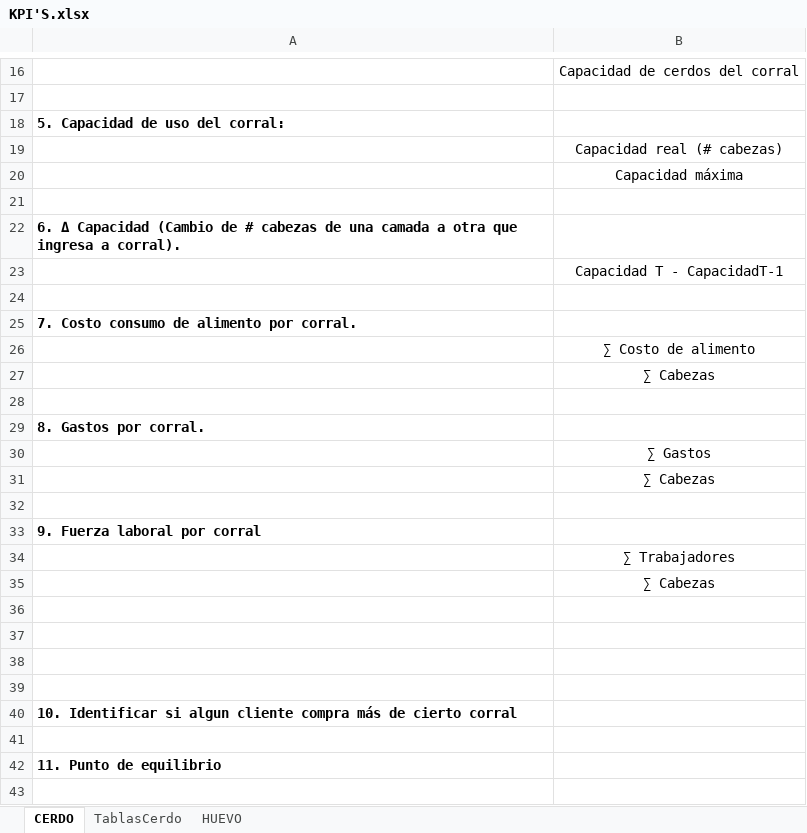
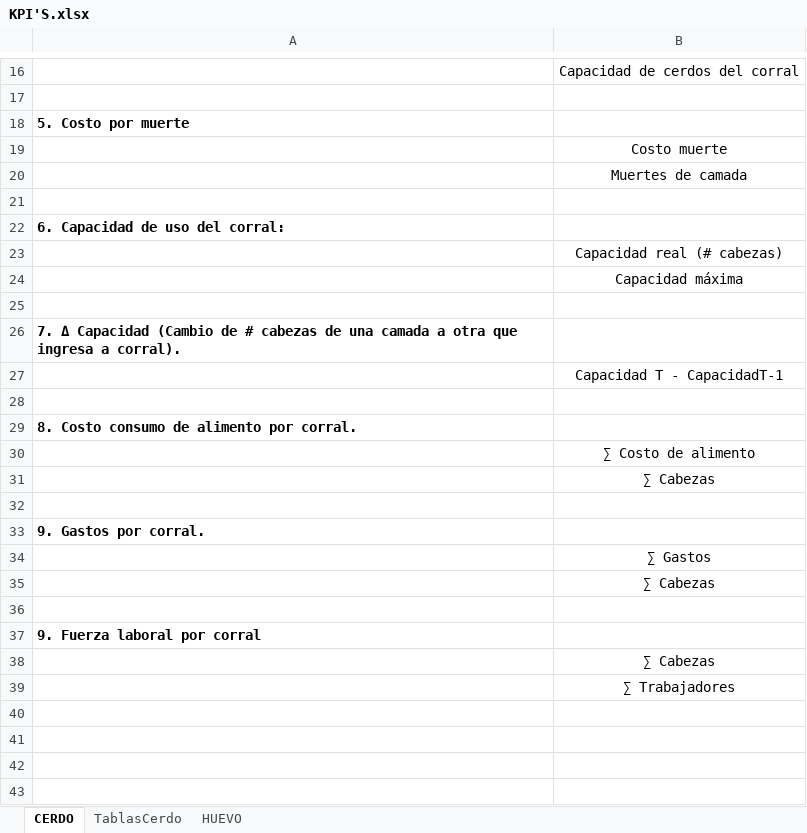
Before and after one commit to NatashaGamez/Granja, an Excel workbook: GV/KPI'S.xlsx, sheet CERDO, drawn as a sheet; only a part is shown, gaps mark what is left out; the shorter side is filled out with more unchanged rows; values as stored, in another font and other column widths than the file's, no borders; addresses are those after the commit; the diff names each change by its address in the sheet, - before the commit and + after, or states it on an @@ line.

Commit message:
KPI'S muerte

```diff
--- a/GV/KPI'S.xlsx (sheet CERDO)
+++ b/GV/KPI'S.xlsx (sheet CERDO)
-A18: 5. Capacidad de uso del corral:
+A18: 5. Costo por muerte
+row 19:  | Costo muerte
+row 20:  | Muertes de camada
+row 21: (empty)
+row 22: 6. Capacidad de uso del corral:
-A26: 6. Δ Capacidad…
+A26: 7. Δ Capacidad…
-A29: 7. Costo consumo de alimento por corral.
+A29: 8. Costo consumo de alimento por corral.
-A33: 8. Gastos por corral.
+A33: 9. Gastos por corral.
@@ row 35 moved to row 38: ∑ Cabezas @@
```
Also changed, not shown: sheet TablasCerdo, sheet HUEVO.
